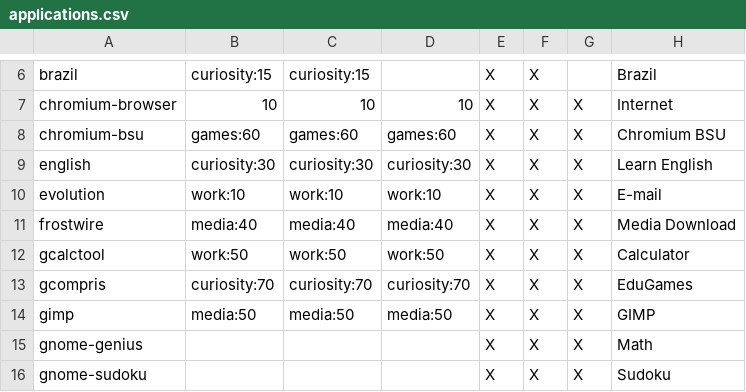
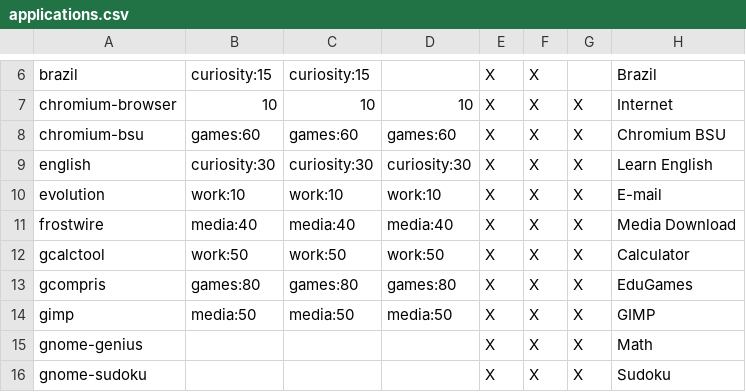
Before and after one commit to endlessm/eos-theme, a CSV file: desktop/applications.csv, drawn as a sheet; only a part is shown, gaps mark what is left out; the diff names each change by its address in the sheet, - before the commit and + after, or states it on an @@ line.

Commit message:
Move GCompris to games
[endlessm/eos-shell#808]

```diff
--- a/desktop/applications.csv
+++ b/desktop/applications.csv
-B13: curiosity:70
+B13: games:80
-C13: curiosity:70
+C13: games:80
-D13: curiosity:70
+D13: games:80
```
